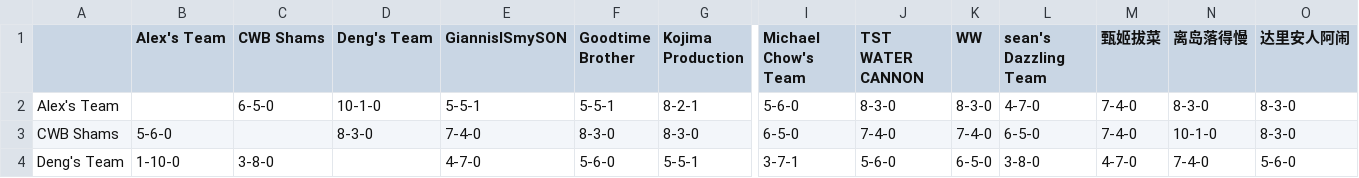
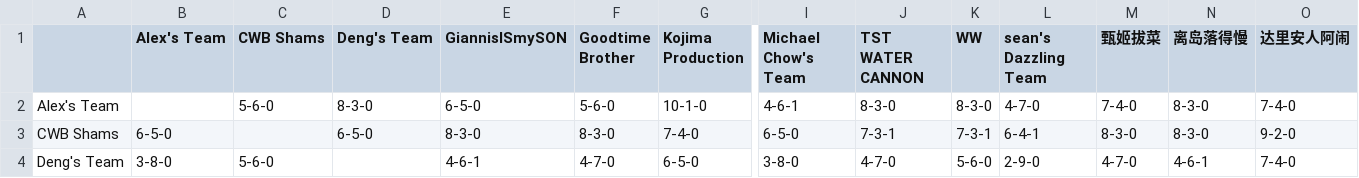
Before and after one commit to williamww19/fantasy, a CSV file: data/league_24138/weekly_summary/week_12.csv, drawn as a sheet; only a part is shown, gaps mark what is left out; the diff covers the shown part only; the diff names each change by its address in the sheet, - before the commit and + after, or states it on an @@ line.

```diff
--- a/data/league_24138/weekly_summary/week_12.csv
+++ b/data/league_24138/weekly_summary/week_12.csv
-C2 (CWB Shams): 6-5-0
+C2 (CWB Shams): 5-6-0
-D2 (Deng's Team): 10-1-0
+D2 (Deng's Team): 8-3-0
-E2 (GiannisISmySON): 5-5-1
+E2 (GiannisISmySON): 6-5-0
-F2 (Goodtime Brother): 5-5-1
+F2 (Goodtime Brother): 5-6-0
-G2 (Kojima Production): 8-2-1
+G2 (Kojima Production): 10-1-0
-I2 (Michael Chow's Team): 5-6-0
+I2 (Michael Chow's Team): 4-6-1
-O2 (达里安人阿闹): 8-3-0
+O2 (达里安人阿闹): 7-4-0
-B3 (Alex's Team): 5-6-0
+B3 (Alex's Team): 6-5-0
-D3 (Deng's Team): 8-3-0
+D3 (Deng's Team): 6-5-0
-E3 (GiannisISmySON): 7-4-0
+E3 (GiannisISmySON): 8-3-0
-G3 (Kojima Production): 8-3-0
+G3 (Kojima Production): 7-4-0
-J3 (TST WATER CANNON): 7-4-0
+J3 (TST WATER CANNON): 7-3-1
-K3 (WW): 7-4-0
+K3 (WW): 7-3-1
-L3 (sean's Dazzling Team): 6-5-0
+L3 (sean's Dazzling Team): 6-4-1
-M3 (甄姬拔菜): 7-4-0
+M3 (甄姬拔菜): 8-3-0
-N3 (离岛落得慢): 10-1-0
+N3 (离岛落得慢): 8-3-0
-O3 (达里安人阿闹): 8-3-0
+O3 (达里安人阿闹): 9-2-0
-B4 (Alex's Team): 1-10-0
+B4 (Alex's Team): 3-8-0
-C4 (CWB Shams): 3-8-0
+C4 (CWB Shams): 5-6-0
-E4 (GiannisISmySON): 4-7-0
+E4 (GiannisISmySON): 4-6-1
-F4 (Goodtime Brother): 5-6-0
+F4 (Goodtime Brother): 4-7-0
-G4 (Kojima Production): 5-5-1
+G4 (Kojima Production): 6-5-0
-I4 (Michael Chow's Team): 3-7-1
+I4 (Michael Chow's Team): 3-8-0
-J4 (TST WATER CANNON): 5-6-0
+J4 (TST WATER CANNON): 4-7-0
-K4 (WW): 6-5-0
+K4 (WW): 5-6-0
-L4 (sean's Dazzling Team): 3-8-0
+L4 (sean's Dazzling Team): 2-9-0
-N4 (离岛落得慢): 7-4-0
+N4 (离岛落得慢): 4-6-1
-O4 (达里安人阿闹): 5-6-0
+O4 (达里安人阿闹): 7-4-0
```
Also changed, not shown: 110 edited cells elsewhere in this file, data/league_24138/weekly_stats/week_12.csv, data/league_32858/weekly_stats/week_12.csv, 4 other files.
